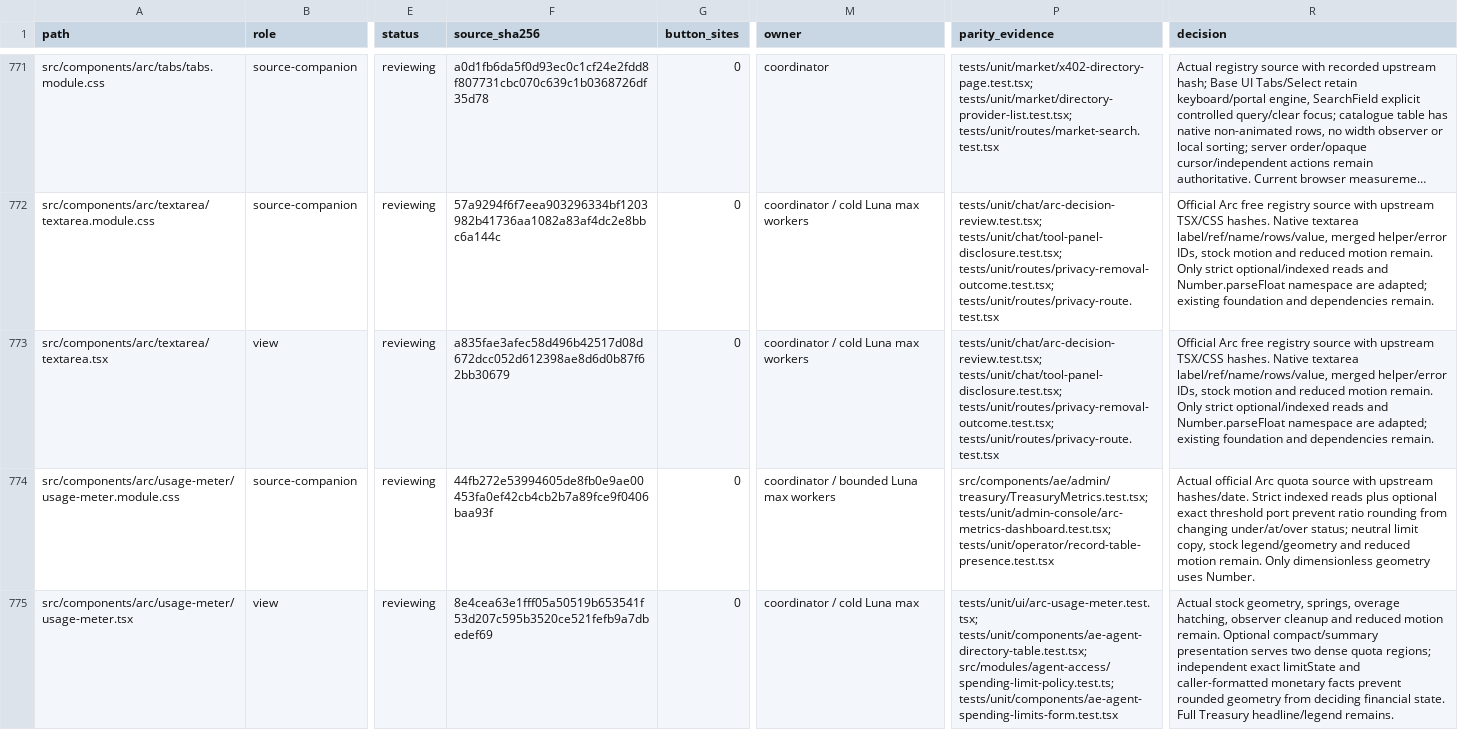
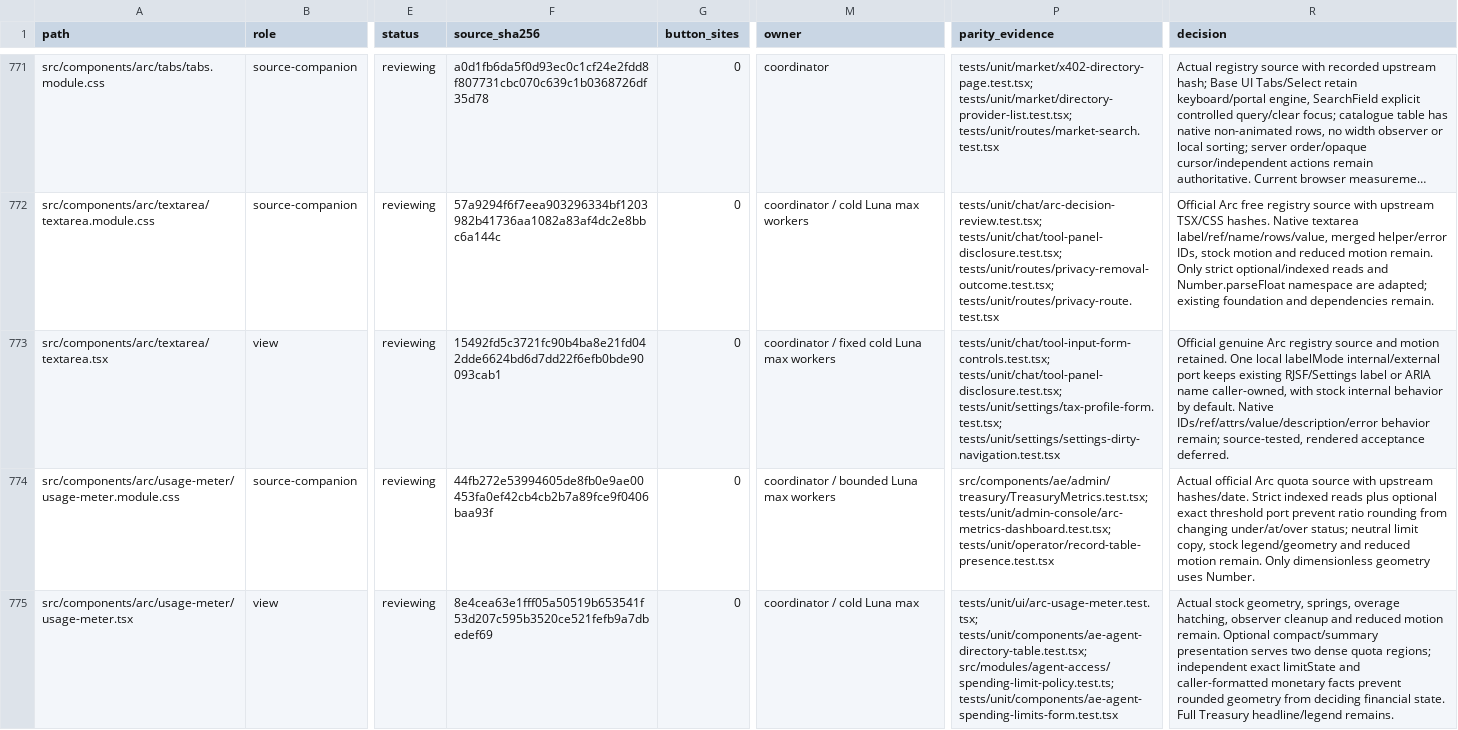
Before and after one commit to CreasyBear/Agentic-Economy, a CSV file: docs/designs/arc-ui-refactor/source-inventory.csv, drawn as a sheet; only a part is shown, gaps mark what is left out; long unchanged cells end in …; the diff covers the shown part only; the diff names each change by its address in the sheet, - before the commit and + after, or states it on an @@ line.

Commit message:
refactor(ui): adopt Arc controls for Tool and Tax forms

```diff
--- a/docs/designs/arc-ui-refactor/source-inventory.csv
+++ b/docs/designs/arc-ui-refactor/source-inventory.csv
-F773 (source_sha256): a835fae3afec58d496b42517d08d672dcc052d612398ae8d6d0b87f62bb30679
+F773 (source_sha256): 15492fd5c3721fc90b4ba8e21fd042dde6624bd6d7dd22f6efb0bde90093cab1
-M773 (owner): coordinator / cold Luna max workers
+M773 (owner): coordinator / fixed cold Luna max workers
-P773 (parity_evidence): tests/unit/chat/arc-decision-review.test.tsx; tests/unit/chat/tool-panel-disclosure.test.tsx; tests/unit/routes/privacy-removal-outcome.test.tsx; tests/unit/routes/privacy-route.test.tsx
+P773 (parity_evidence): tests/unit/chat/tool-input-form-controls.test.tsx; tests/unit/chat/tool-panel-disclosure.test.tsx; tests/unit/settings/tax-profile-form.test.tsx; tests/unit/settings/settings-dirty-navigation.test.tsx
-R773 (decision): Official Arc free registry source with upstream TSX/CSS hashes. Native textarea label/ref/name/rows/value, merged helper/error IDs, stock motion and reduced motion remain. Only strict optional/indexed reads and Number.parseFloat namespace are adapted; existing foundation and dependencies remain.
+R773 (decision): Official genuine Arc registry source and motion retained. One local labelMode internal/external port keeps existing RJSF/Settings label or ARIA name caller-owned, with stock internal behavior by default. Native IDs/ref/attrs/value/description/error behavior remain; source-tested, rendered acceptance deferred.
```
Also changed, not shown: 3 added rows and 68 edited cells elsewhere in this file, docs/designs/arc-ui-refactor/action-inventory.csv, 19 other files.
